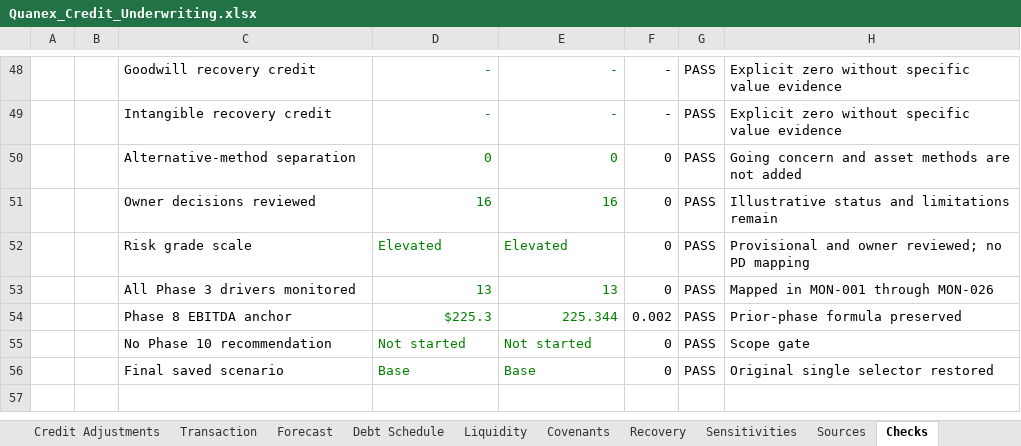
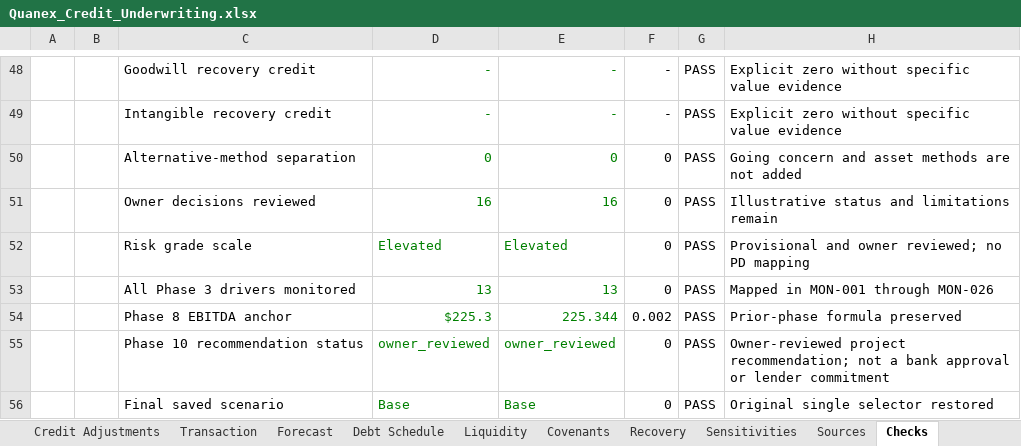
Before and after one commit to owencchapman24/quanex-credit-underwriting, an Excel workbook: model/Quanex_Credit_Underwriting.xlsx, sheet Checks, drawn as a sheet; only a part is shown, gaps mark what is left out; values as stored, in another font and other column widths than the file's, no borders; conditional formats not drawn; removed rows and columns are numbered as before the commit, all else as after; the diff names each change by its address in the sheet, - before the commit and + after, or states it on an @@ line.

Commit message:
feat: add credit committee recommendation and memo

```diff
--- a/model/Quanex_Credit_Underwriting.xlsx (sheet Checks)
+++ b/model/Quanex_Credit_Underwriting.xlsx (sheet Checks)
-row 55:  |  | No Phase 10 recommendation | Not started | Not started | 0 | PASS | Scope gate
+row 55:  |  | Phase 10 recommendation status | owner_reviewed | owner_reviewed | 0 | PASS | Owner-reviewed project recommendation; not a bank approval or lender commitment
```
Also changed, not shown: sheet Credit Summary, charts or pictures, 32 other files.
